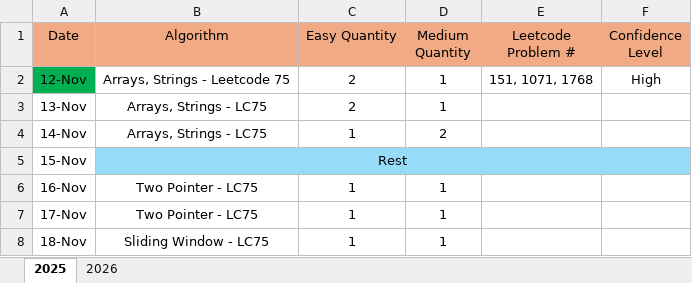
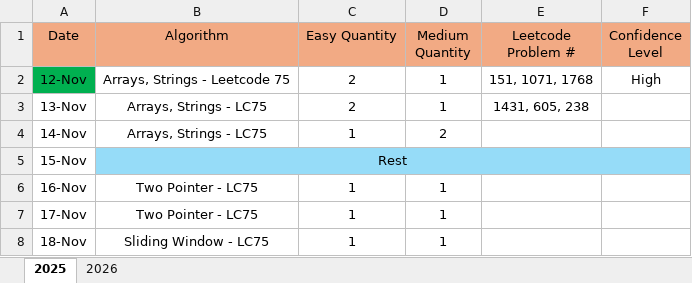
Before and after one commit to LCXCRunner/Leetcode_Python, an Excel workbook: studyPlan.xlsx, sheet 2025, drawn as a sheet; only a part is shown; values as stored, in another font and other column widths than the file's, no borders; the diff names each change by its address in the sheet, - before the commit and + after, or states it on an @@ line.

```diff
--- a/studyPlan.xlsx (sheet 2025)
+++ b/studyPlan.xlsx (sheet 2025)
-E3 (Leetcode Problem #): (empty)
+E3 (Leetcode Problem #): 1431, 605, 238
```
Also changed, not shown: 3 other files.
